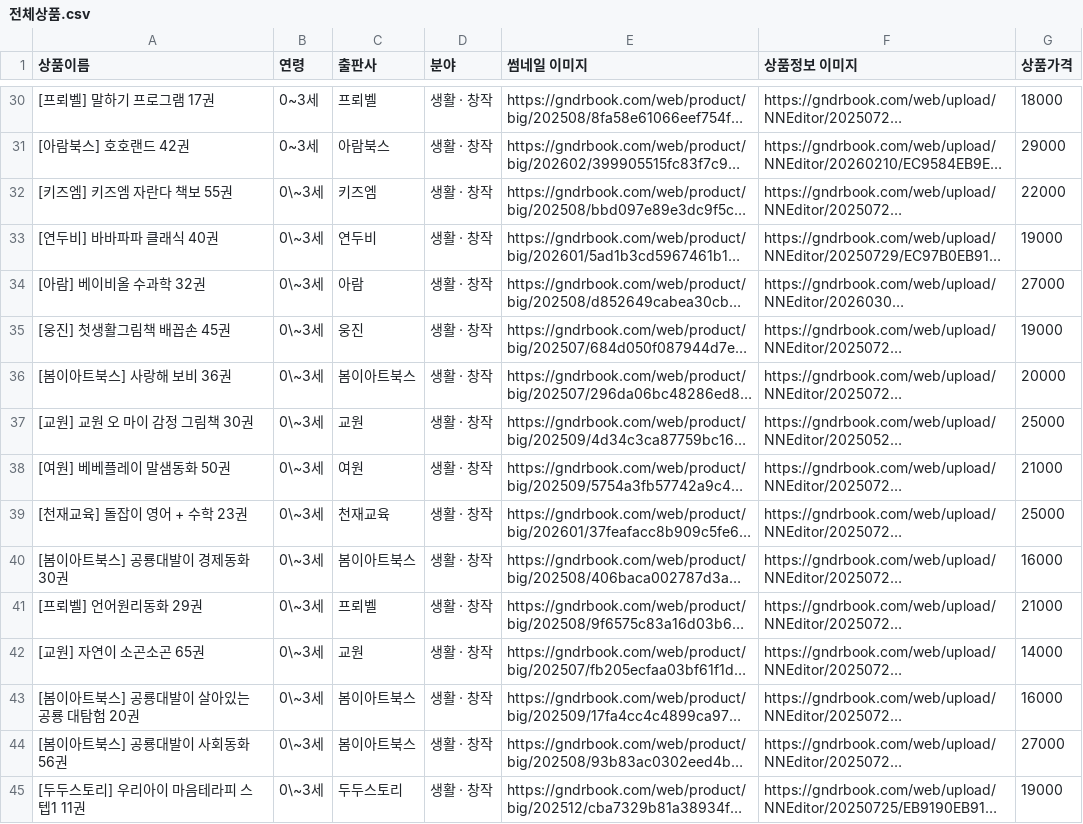
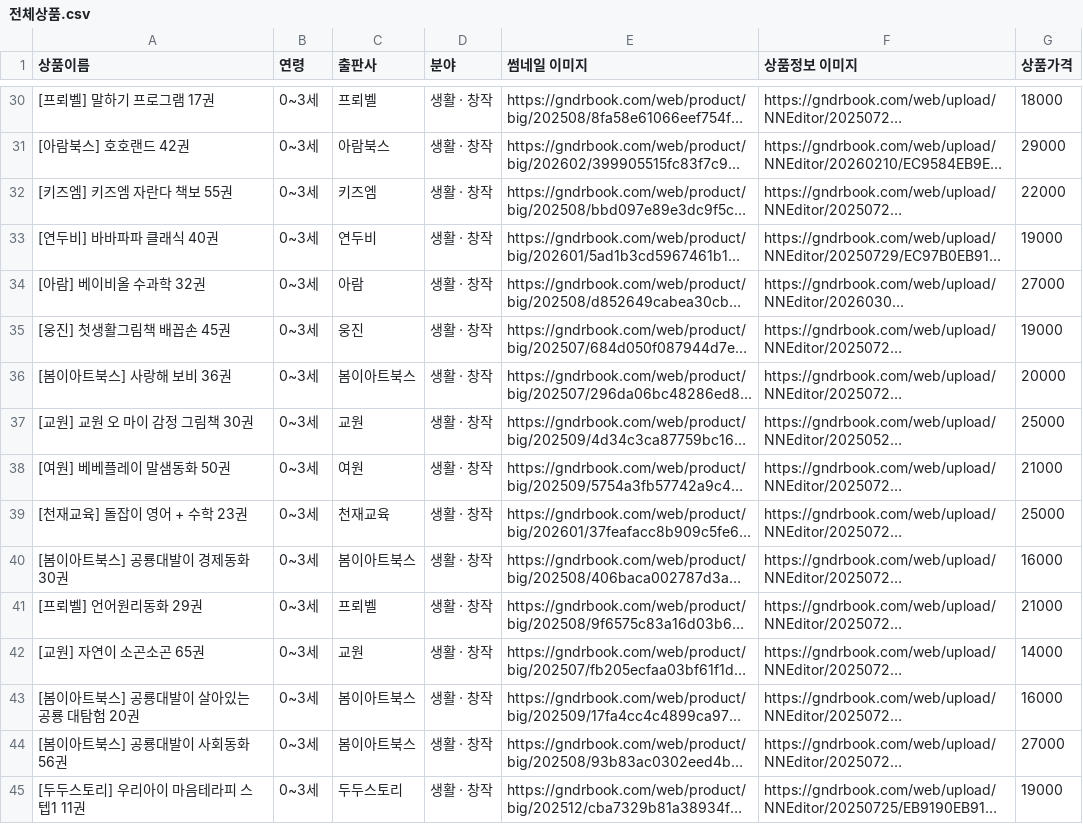
Before and after one commit to pageland12/pageland, a CSV file: 전체상품.csv, drawn as a sheet; only a part is shown, gaps mark what is left out; long unchanged cells end in …; the diff covers the shown part only; the diff names each change by its address in the sheet, - before the commit and + after, or states it on an @@ line.

Commit message:
8/18 일단 commit

```diff
--- a/전체상품.csv
+++ b/전체상품.csv
-B32:B45 (연령): 0\~3세
+B32:B45 (연령): 0~3세
```
Also changed, not shown: 20 edited cells elsewhere in this file.
